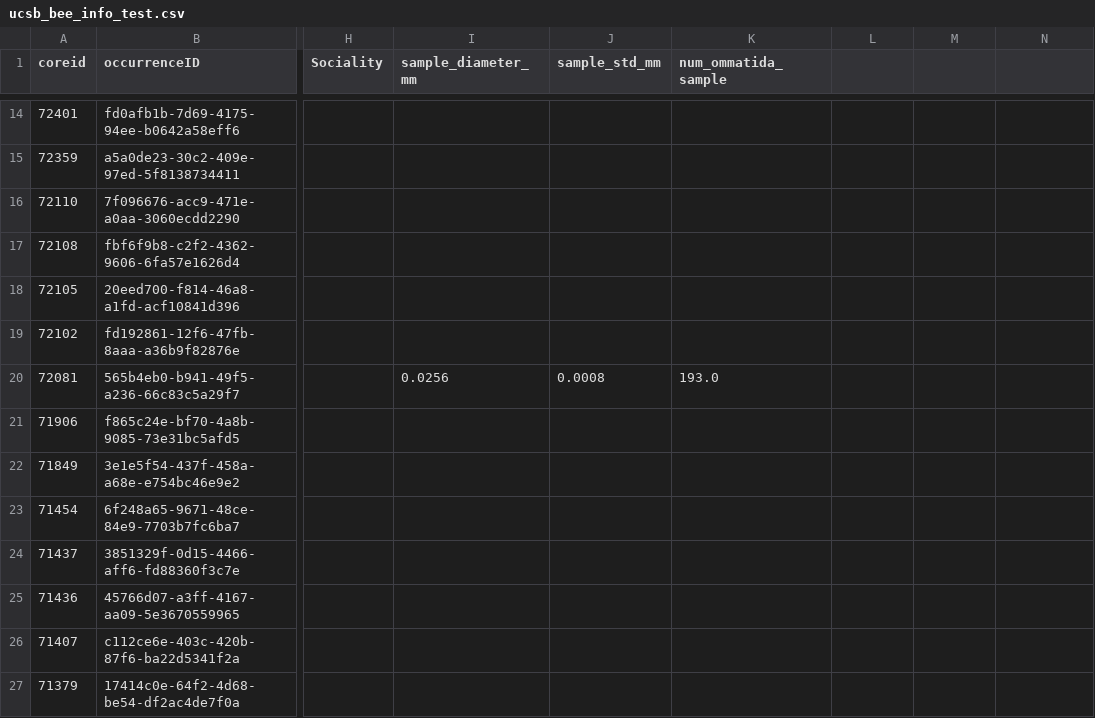
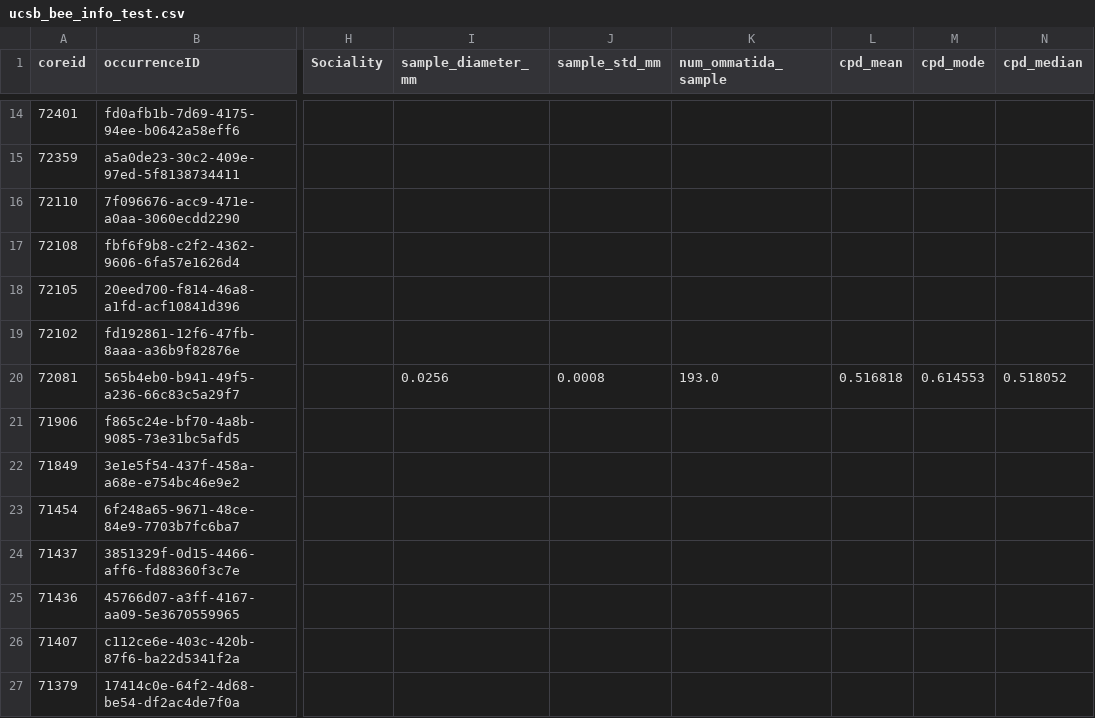
Before and after one commit to xwang112358/bee_oda_caves, a CSV file: test_bee/results/ucsb_bee_info_test.csv, drawn as a sheet; only a part is shown, gaps mark what is left out; the diff names each change by its address in the sheet, - before the commit and + after, or states it on an @@ line.

```diff
--- a/test_bee/results/ucsb_bee_info_test.csv
+++ b/test_bee/results/ucsb_bee_info_test.csv
-L1: (empty)
+L1: cpd_mean
-M1: (empty)
+M1: cpd_mode
-N1: (empty)
+N1: cpd_median
-L20 (cpd_mean): (empty)
+L20 (cpd_mean): 0.516818
-M20 (cpd_mode): (empty)
+M20 (cpd_mode): 0.614553
-N20 (cpd_median): (empty)
+N20 (cpd_median): 0.518052
```
Also changed, not shown: 26 other files.
